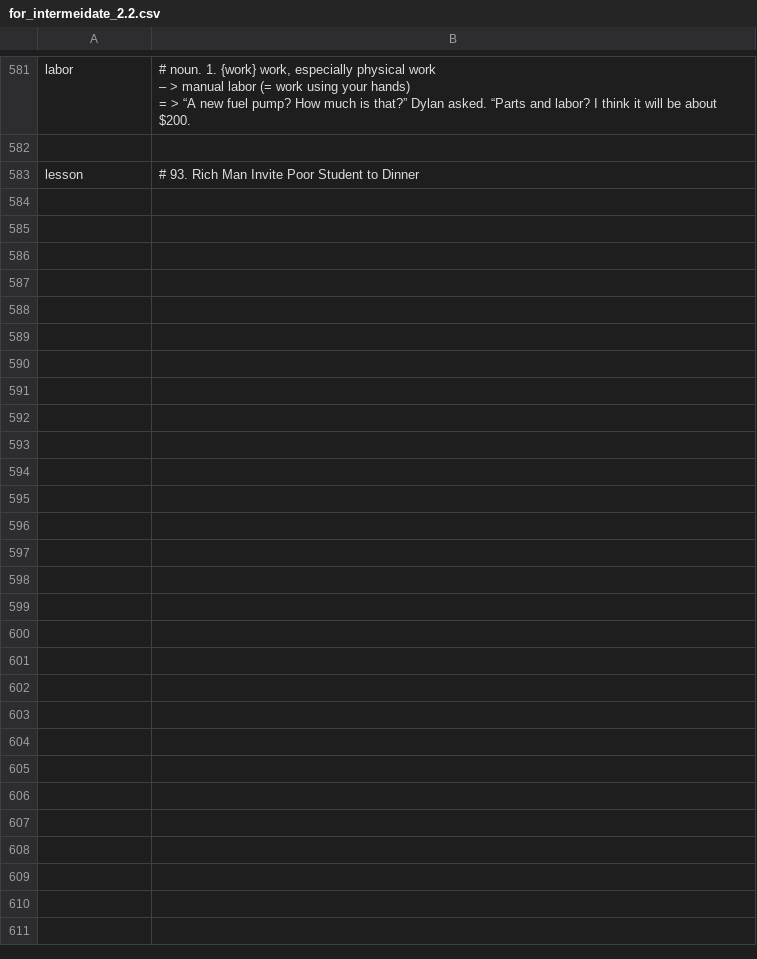
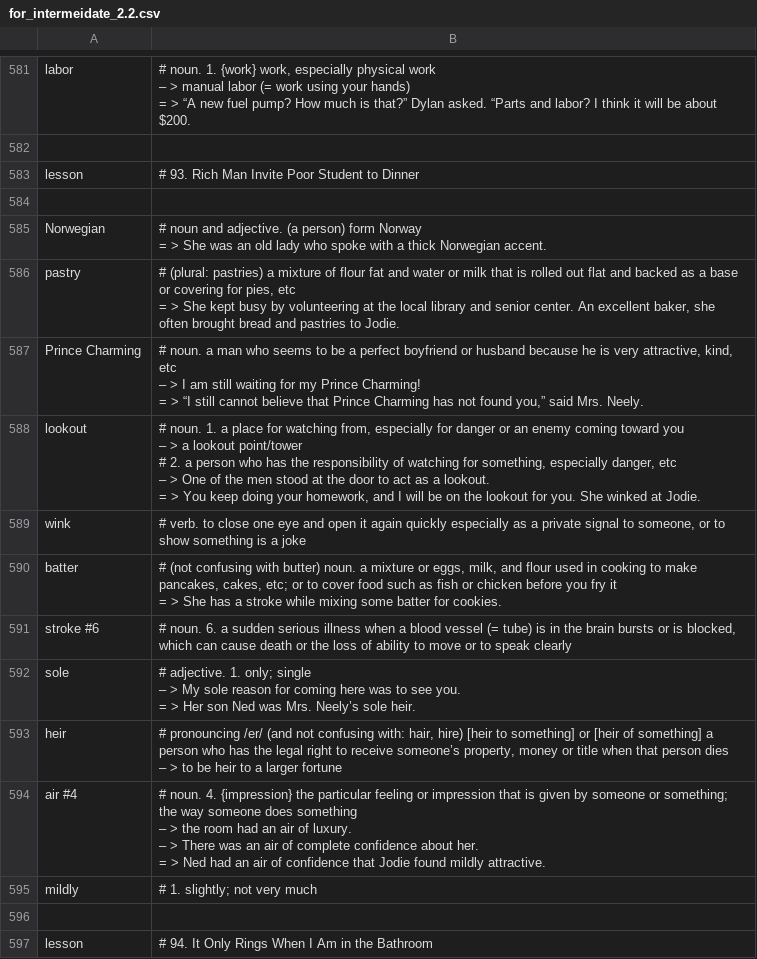
Before and after one commit to k-five/rong-chang-new-word, a CSV file: 12_intermeidate_2/for_intermeidate_2.2.csv, drawn as a sheet; only a part is shown, gaps mark what is left out.

Commit message:
lesson 93. Rich Man Invites Poor Student to Dinner

```diff
--- a/12_intermeidate_2/for_intermeidate_2.2.csv
+++ b/12_intermeidate_2/for_intermeidate_2.2.csv
@@ -1571 +1571,30 @@ labor,"# noun. 1. {work} work, especially physical work
 lesson,# 93. Rich Man Invite Poor Student to Dinner
+,
+Norwegian,"# noun and adjective. (a person) form Norway
+= > She was an old lady who spoke with a thick Norwegian accent."
+pastry,"# (plural: pastries) a mixture of flour fat and water or milk that is rolled out flat and backed as a base or covering for pies, etc
+= > She kept busy by volunteering at the local library and senior center. An excellent baker, she often brought bread and pastries to Jodie."
+Prince Charming,"# noun. a man who seems to be a perfect boyfriend or husband because he is very attractive, kind, etc
+– > I am still waiting for my Prince Charming!
+= > “I still cannot believe that Prince Charming has not found you,” said Mrs. Neely."
+lookout,"# noun. 1. a place for watching from, especially for danger or an enemy coming toward you
+– > a lookout point/tower
+# 2. a person who has the responsibility of watching for something, especially danger, etc
+– > One of the men stood at the door to act as a lookout.
+= > You keep doing your homework, and I will be on the lookout for you. She winked at Jodie."
+wink,"# verb. to close one eye and open it again quickly especially as a private signal to someone, or to show something is a joke"
+batter,"# (not confusing with butter) noun. a mixture or eggs, milk, and flour used in cooking to make pancakes, cakes, etc; or to cover food such as fish or chicken before you fry it
+= > She has a stroke while mixing some batter for cookies."
+stroke #6,"# noun. 6. a sudden serious illness when a blood vessel (= tube) is in the brain bursts or is blocked, which can cause death or the loss of ability to move or to speak clearly"
+sole,"# adjective. 1. only; single
+– > My sole reason for coming here was to see you.
+= > Her son Ned was Mrs. Neely’s sole heir."
+heir,"# pronouncing /er/ (and not confusing with: hair, hire) [heir to something] or [heir of something] a person who has the legal right to receive someone’s property, money or title when that person dies
+– >  to be heir to a larger fortune "
+air #4,"# noun. 4. {impression} the particular feeling or impression that is given by someone or something; the way someone does something
+– > the room had an air of luxury.
+– > There was an air of complete confidence about her.
+= > Ned had an air of confidence that Jodie found mildly attractive."
+mildly,# 1. slightly; not very much
+,
+lesson,# 94. It Only Rings When I Am in the Bathroom
```
